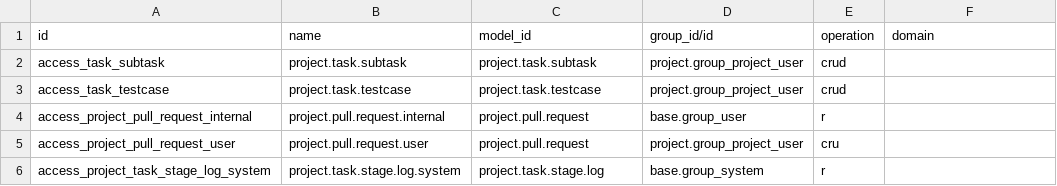
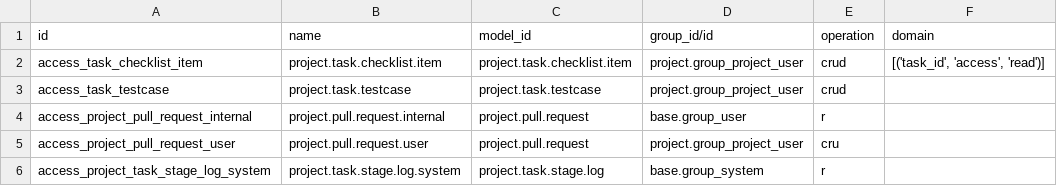
Before and after one commit to okolovmark/nixodoo-addons, a CSV file: project_ai_driven/security/ir.access.csv, drawn as a sheet; removed rows and columns are numbered as before the commit, all else as after; the diff names each change by its address in the sheet, - before the commit and + after, or states it on an @@ line.

```diff
--- a/project_ai_driven/security/ir.access.csv
+++ b/project_ai_driven/security/ir.access.csv
-row 2: access_task_subtask | project.task.subtask | project.task.subtask | project.group_project_user | crud
+row 2: access_task_checklist_item | project.task.checklist.item | project.task.checklist.item | project.group_project_user | crud | [('task_id', 'access', 'read')]
```
Also changed, not shown: 8 other files.
